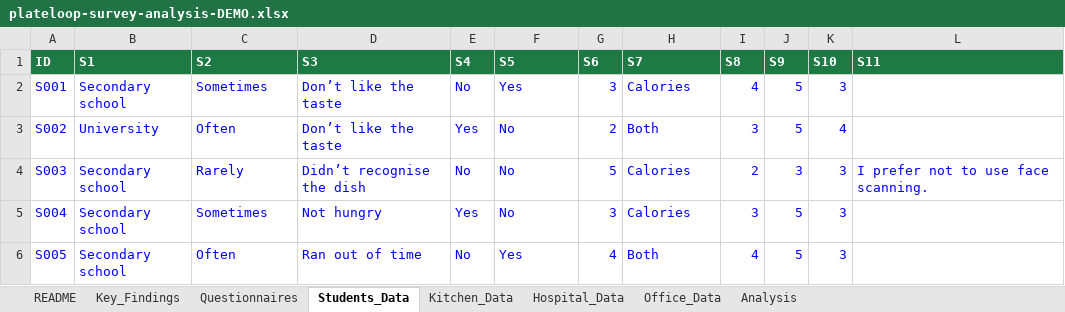
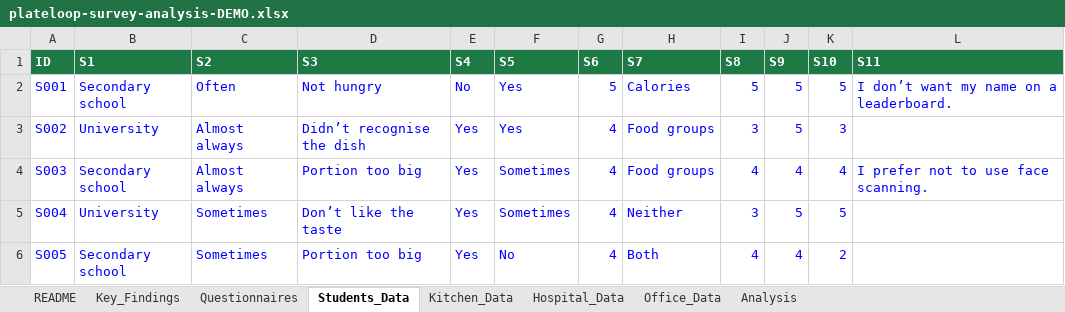
Before and after one commit to 8jiwoo/plateloop, an Excel workbook: docs/survey/plateloop-survey-analysis-DEMO.xlsx, sheet Students_Data, drawn as a sheet; only a part is shown; values as stored, in another font and other column widths than the file's, no borders; the diff covers the shown part only; the diff names each change by its address in the sheet, - before the commit and + after, or states it on an @@ line.

Commit message:
Survey demo: 50 responses (38 from schools), descriptive findings with the top reason chosen by formula

```diff
--- a/docs/survey/plateloop-survey-analysis-DEMO.xlsx (sheet Students_Data)
+++ b/docs/survey/plateloop-survey-analysis-DEMO.xlsx (sheet Students_Data)
-C2 (S2): Sometimes
+C2 (S2): Often
-D2 (S3): Don’t like the taste
+D2 (S3): Not hungry
-G2 (S6): 3
+G2 (S6): 5
-I2 (S8): 4
+I2 (S8): 5
-K2 (S10): 3
+K2 (S10): 5
-L2 (S11): (empty)
+L2 (S11): I don’t want my name on a leaderboard.
-C3 (S2): Often
+C3 (S2): Almost always
-D3 (S3): Don’t like the taste
+D3 (S3): Didn’t recognise the dish
-F3 (S5): No
+F3 (S5): Yes
-G3 (S6): 2
+G3 (S6): 4
-H3 (S7): Both
+H3 (S7): Food groups
-K3 (S10): 4
+K3 (S10): 3
-C4 (S2): Rarely
+C4 (S2): Almost always
-D4 (S3): Didn’t recognise the dish
+D4 (S3): Portion too big
-E4 (S4): No
+E4 (S4): Yes
-F4:F5 (S5): No
+F4:F5 (S5): Sometimes
-G4 (S6): 5
+G4 (S6): 4
-H4 (S7): Calories
+H4 (S7): Food groups
-I4 (S8): 2
+I4 (S8): 4
-J4 (S9): 3
+J4 (S9): 4
-K4 (S10): 3
+K4 (S10): 4
-B5 (S1): Secondary school
+B5 (S1): University
-D5 (S3): Not hungry
+D5 (S3): Don’t like the taste
-G5 (S6): 3
+G5 (S6): 4
-H5 (S7): Calories
+H5 (S7): Neither
-K5 (S10): 3
+K5 (S10): 5
-C6 (S2): Often
+C6 (S2): Sometimes
-D6 (S3): Ran out of time
+D6 (S3): Portion too big
-E6 (S4): No
+E6 (S4): Yes
-F6 (S5): Yes
+F6 (S5): No
-J6 (S9): 5
+J6 (S9): 4
-K6 (S10): 3
+K6 (S10): 2
```
Also changed, not shown: 90 removed rows and 188 edited cells elsewhere in this sheet, sheet Office_Data, sheet Hospital_Data, sheet Analysis, sheet Kitchen_Data, sheet Key_Findings, sheet README, formulas that keep their value, charts or pictures, 4 other files.
